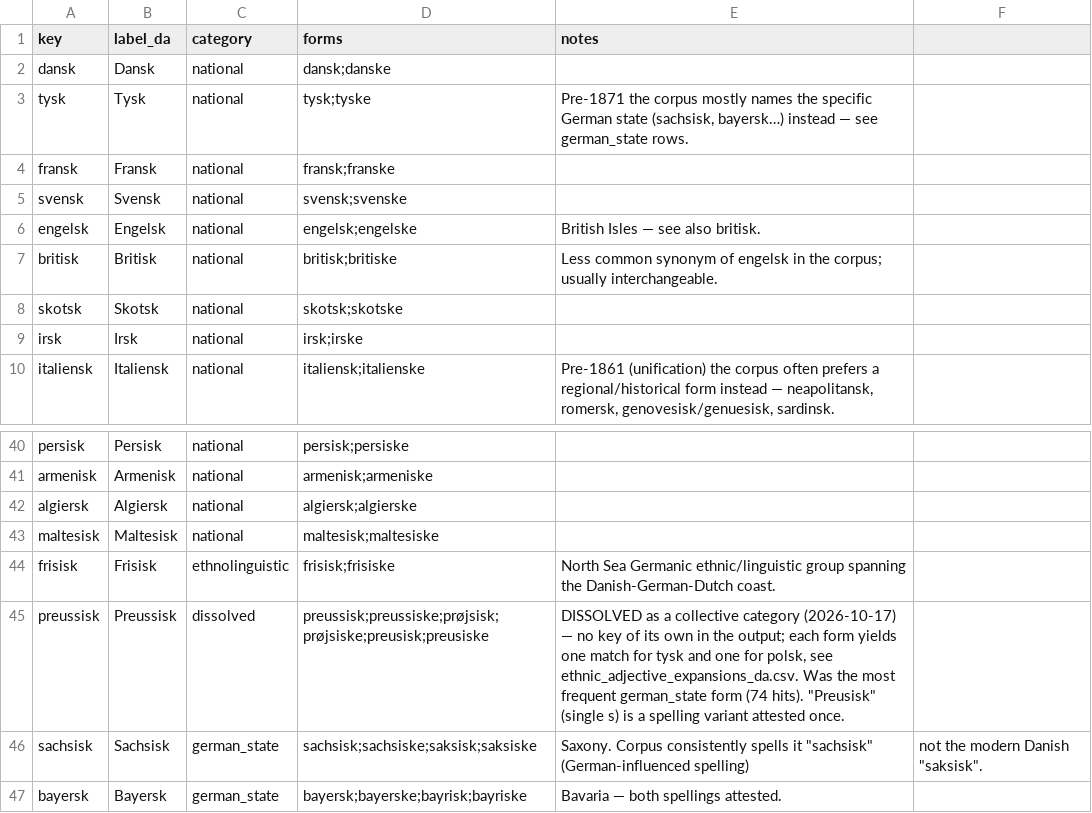
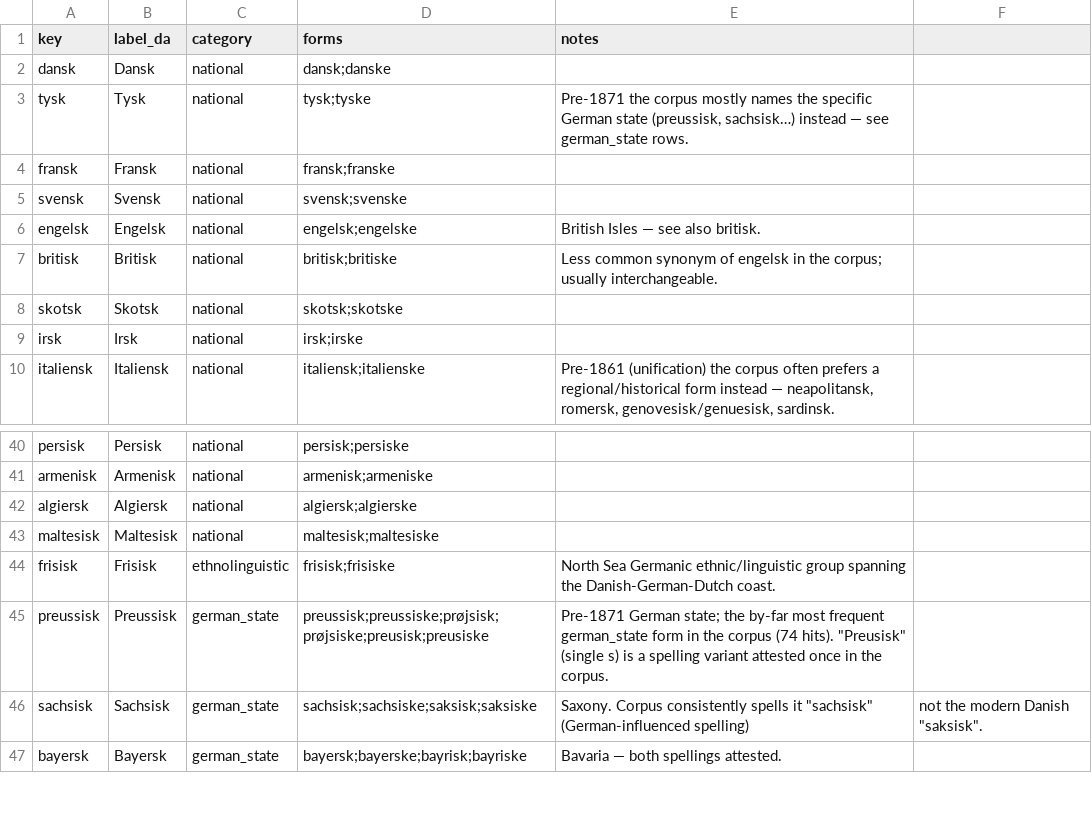
Before and after one commit to ogierMontanus/hca-open-repo, a CSV file: data/curated/ethnic_adjectives_da.csv, drawn as a sheet; only a part is shown, gaps mark what is left out.

```diff
--- a/data/curated/ethnic_adjectives_da.csv
+++ b/data/curated/ethnic_adjectives_da.csv
@@ -2,3 +2,3 @@ key,label_da,category,forms,notes
 dansk,Dansk,national,dansk;danske,
-tysk,Tysk,national,tysk;tyske,"Pre-1871 the corpus mostly names the specific German state (sachsisk, bayersk…) instead — see german_state rows."
+tysk,Tysk,national,tysk;tyske,"Pre-1871 the corpus mostly names the specific German state (preussisk, sachsisk…) instead — see german_state rows."
 fransk,Fransk,national,fransk;franske,
@@ -44,3 +44,3 @@ maltesisk,Maltesisk,national,maltesisk;maltesiske,
 frisisk,Frisisk,ethnolinguistic,frisisk;frisiske,North Sea Germanic ethnic/linguistic group spanning the Danish-German-Dutch coast.
-preussisk,Preussisk,dissolved,preussisk;preussiske;prøjsisk;prøjsiske;preusisk;preusiske,"DISSOLVED as a collective category (2026-10-17) — no key of its own in the output; each form yields one match for tysk and one for polsk, see ethnic_adjective_expansions_da.csv. Was the most frequent german_state form (74 hits). ""Preusisk"" (single s) is a spelling variant attested once."
+preussisk,Preussisk,german_state,preussisk;preussiske;prøjsisk;prøjsiske;preusisk;preusiske,"Pre-1871 German state; the by-far most frequent german_state form in the corpus (74 hits). ""Preusisk"" (single s) is a spelling variant attested once in the corpus."
 sachsisk,Sachsisk,german_state,sachsisk;sachsiske;saksisk;saksiske,Saxony. Corpus consistently spells it "sachsisk" (German-influenced spelling), not the modern Danish "saksisk".
```
Also changed, not shown: data/curated/nation_place_labels_da.csv, data/curated/nation_umbrellas_da.csv, 10 other files.
